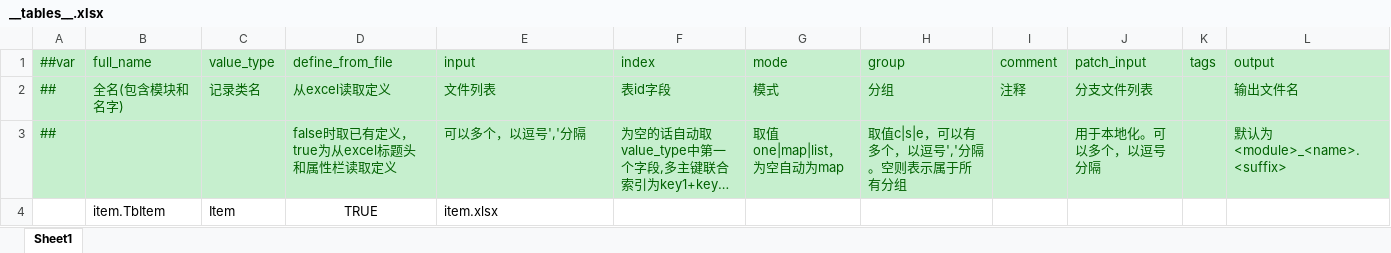
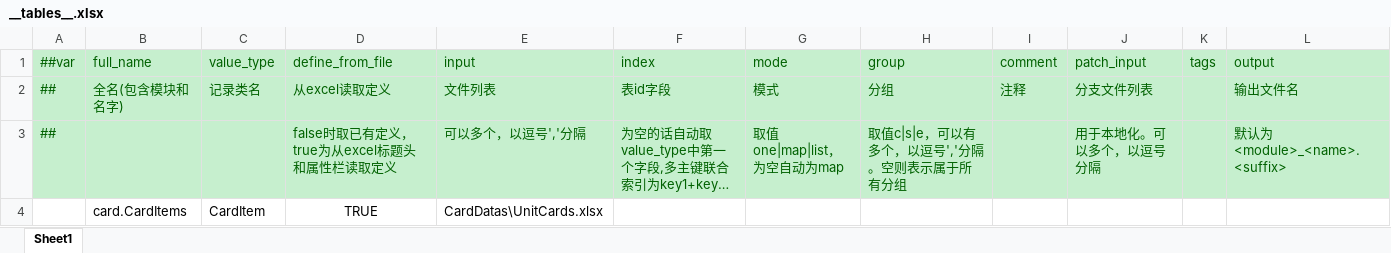
Before and after one commit to genpai-impact/genpai, an Excel workbook: Luban/Configs/Datas/__tables__.xlsx, sheet Sheet1, drawn as a sheet; long unchanged cells end in …; values as stored, in another font and other column widths than the file's, no borders; removed rows and columns are numbered as before the commit, all else as after; the diff names each change by its address in the sheet, - before the commit and + after, or states it on an @@ line.

```diff
--- a/Luban/Configs/Datas/__tables__.xlsx (sheet Sheet1)
+++ b/Luban/Configs/Datas/__tables__.xlsx (sheet Sheet1)
-row 4:  | item.TbItem | Item | TRUE | item.xlsx
+row 4:  | card.CardItems | CardItem | TRUE | CardDatas\UnitCards.xlsx
```
Also changed, not shown: Luban/Configs/Datas/__beans__.xlsx, Luban/Configs/Datas/__enums__.xlsx, 19 other files.
